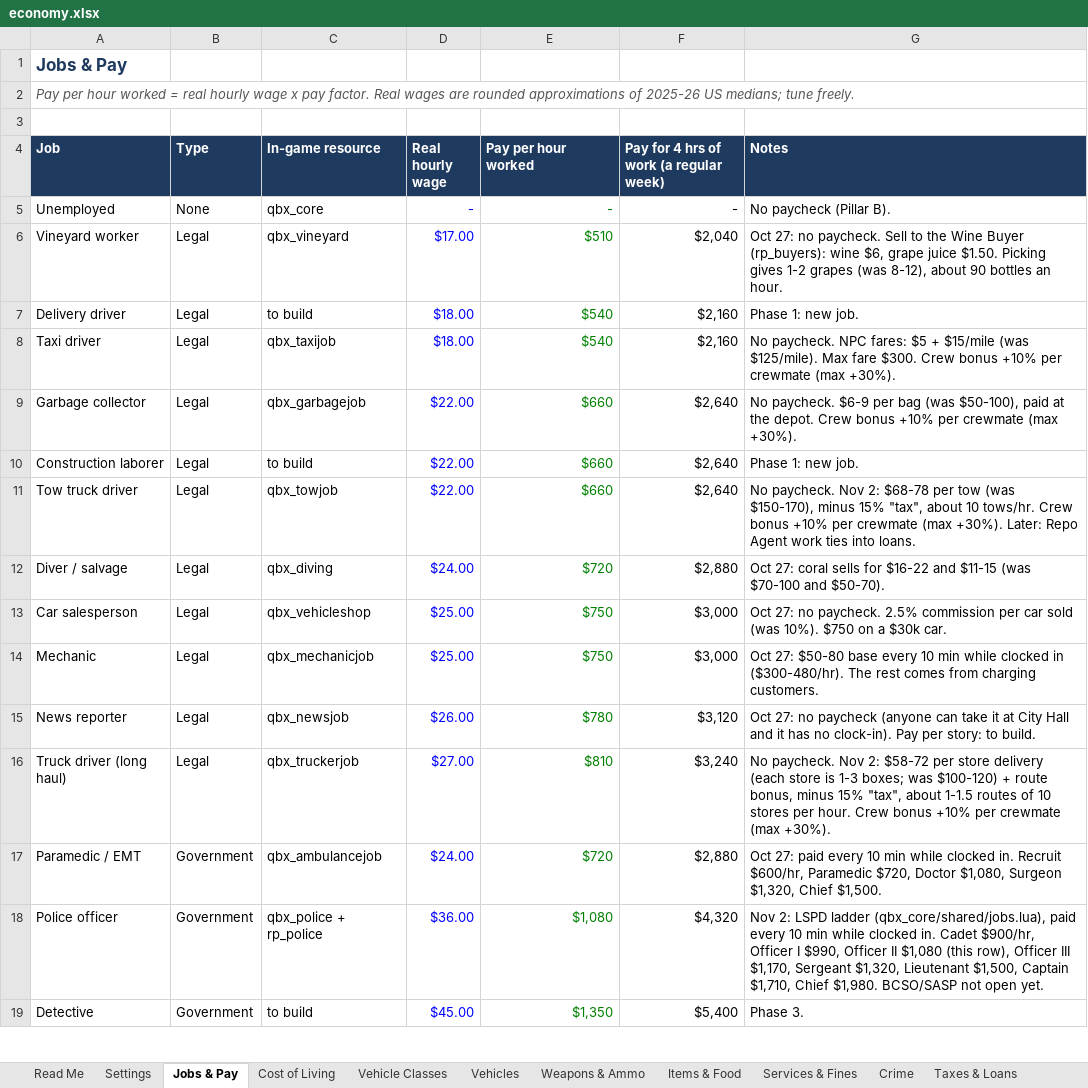
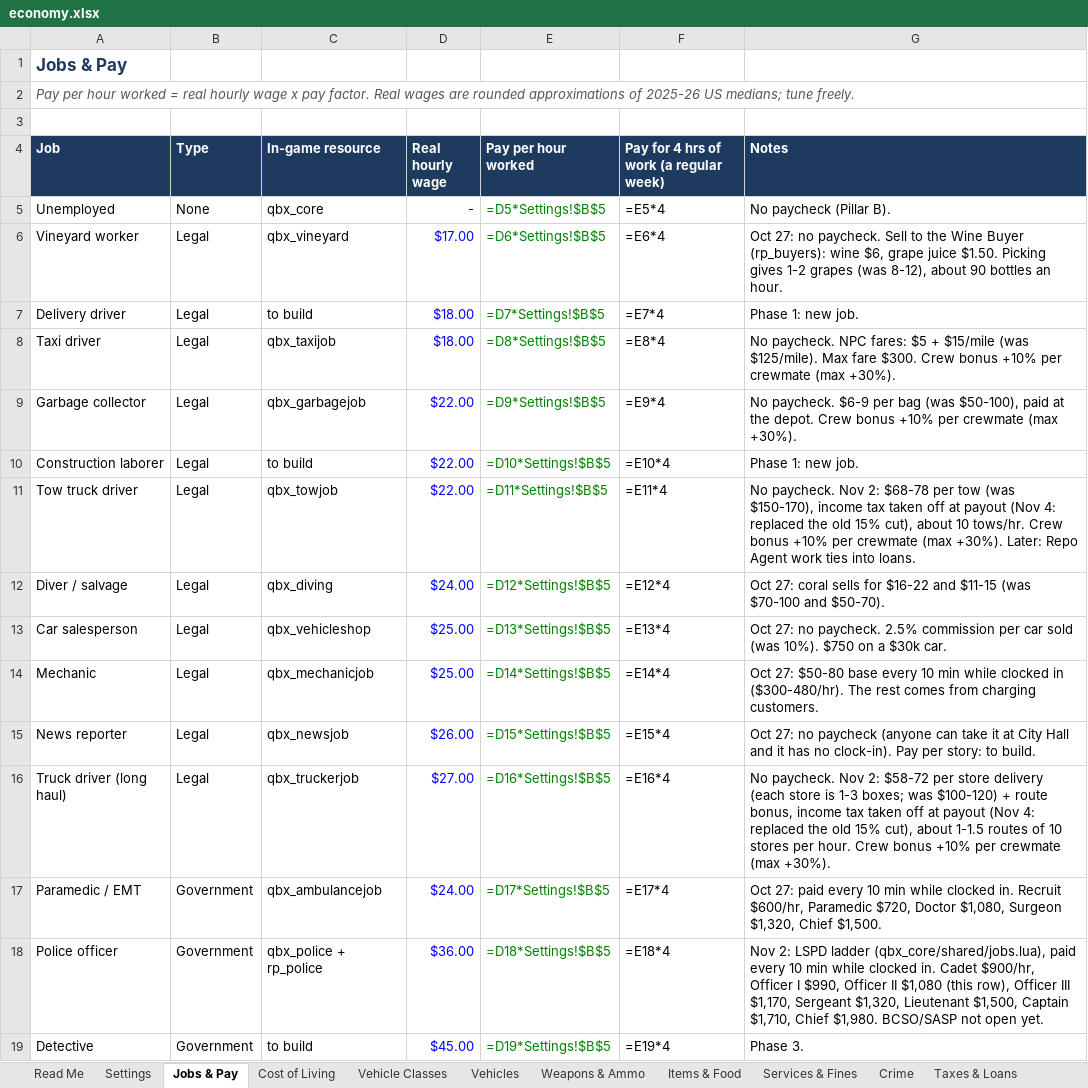
Before and after one commit to crimsonmilerp-pixel/FiveM-server, an Excel workbook: docs/economy.xlsx, sheet Jobs & Pay, drawn as a sheet; only a part is shown; values as stored, in another font and other column widths than the file's, no borders; formulas without a stored value are shown as written; the diff covers the shown part only; the diff names each change by its address in the sheet, - before the commit and + after, or states it on an @@ line.

Commit message:
Money engine: income tax, treasury, weekly bills (rp_economy)
Income tax (US brackets / 12 per week) taken off every paycheck and job payout; trucker/tow 15% cut removed. Government treasury tracks taxes in and police/EMS pay out. Weekly bills once a real week while online, from the bank (can go negative): luxury upkeep on cars over $100k. /finances, /treasury, /billsnow. Housing decision: NoLag Properties later.

```diff
--- a/docs/economy.xlsx (sheet Jobs & Pay)
+++ b/docs/economy.xlsx (sheet Jobs & Pay)
-E5 (Pay per hour worked): -
+E5 (Pay per hour worked): =D5*Settings!$B$5
-F5: -
+F5: =E5*4
-E6 (Pay per hour worked): $510
+E6 (Pay per hour worked): =D6*Settings!$B$5
-F6: $2,040
+F6: =E6*4
-E7 (Pay per hour worked): $540
+E7 (Pay per hour worked): =D7*Settings!$B$5
-F7: $2,160
+F7: =E7*4
-E8 (Pay per hour worked): $540
+E8 (Pay per hour worked): =D8*Settings!$B$5
-F8: $2,160
+F8: =E8*4
-E9 (Pay per hour worked): $660
+E9 (Pay per hour worked): =D9*Settings!$B$5
-F9: $2,640
+F9: =E9*4
-E10 (Pay per hour worked): $660
+E10 (Pay per hour worked): =D10*Settings!$B$5
-F10: $2,640
+F10: =E10*4
-E11 (Pay per hour worked): $660
+E11 (Pay per hour worked): =D11*Settings!$B$5
-F11: $2,640
+F11: =E11*4
-G11 (Notes): …(was $150-170), minus 15% "tax", about 10…
+G11 (Notes): …(was $150-170), income tax taken off at payout (Nov 4: replaced the old 15% cut), about 10…
-E12 (Pay per hour worked): $720
+E12 (Pay per hour worked): =D12*Settings!$B$5
-F12: $2,880
+F12: =E12*4
-E13 (Pay per hour worked): $750
+E13 (Pay per hour worked): =D13*Settings!$B$5
-F13: $3,000
+F13: =E13*4
-E14 (Pay per hour worked): $750
+E14 (Pay per hour worked): =D14*Settings!$B$5
-F14: $3,000
+F14: =E14*4
-E15 (Pay per hour worked): $780
+E15 (Pay per hour worked): =D15*Settings!$B$5
-F15: $3,120
+F15: =E15*4
-E16 (Pay per hour worked): $810
+E16 (Pay per hour worked): =D16*Settings!$B$5
-F16: $3,240
+F16: =E16*4
-G16 (Notes): …route bonus, minus 15% "tax", about 1-1.5…
+G16 (Notes): …route bonus, income tax taken off at payout (Nov 4: replaced the old 15% cut), about 1-1.5…
-E17 (Pay per hour worked): $720
+E17 (Pay per hour worked): =D17*Settings!$B$5
-F17: $2,880
+F17: =E17*4
-E18 (Pay per hour worked): $1,080
+E18 (Pay per hour worked): =D18*Settings!$B$5
-F18: $4,320
+F18: =E18*4
-E19 (Pay per hour worked): $1,350
+E19 (Pay per hour worked): =D19*Settings!$B$5
-F19: $5,400
+F19: =E19*4
```
Also changed, not shown: 4 edited cells elsewhere in this sheet, sheet Vehicles, sheet Life Math, sheet Crime, sheet Weapons & Ammo, sheet Taxes & Loans, sheet Cost of Living, 2 more sheets, charts or pictures, 32 other files.
